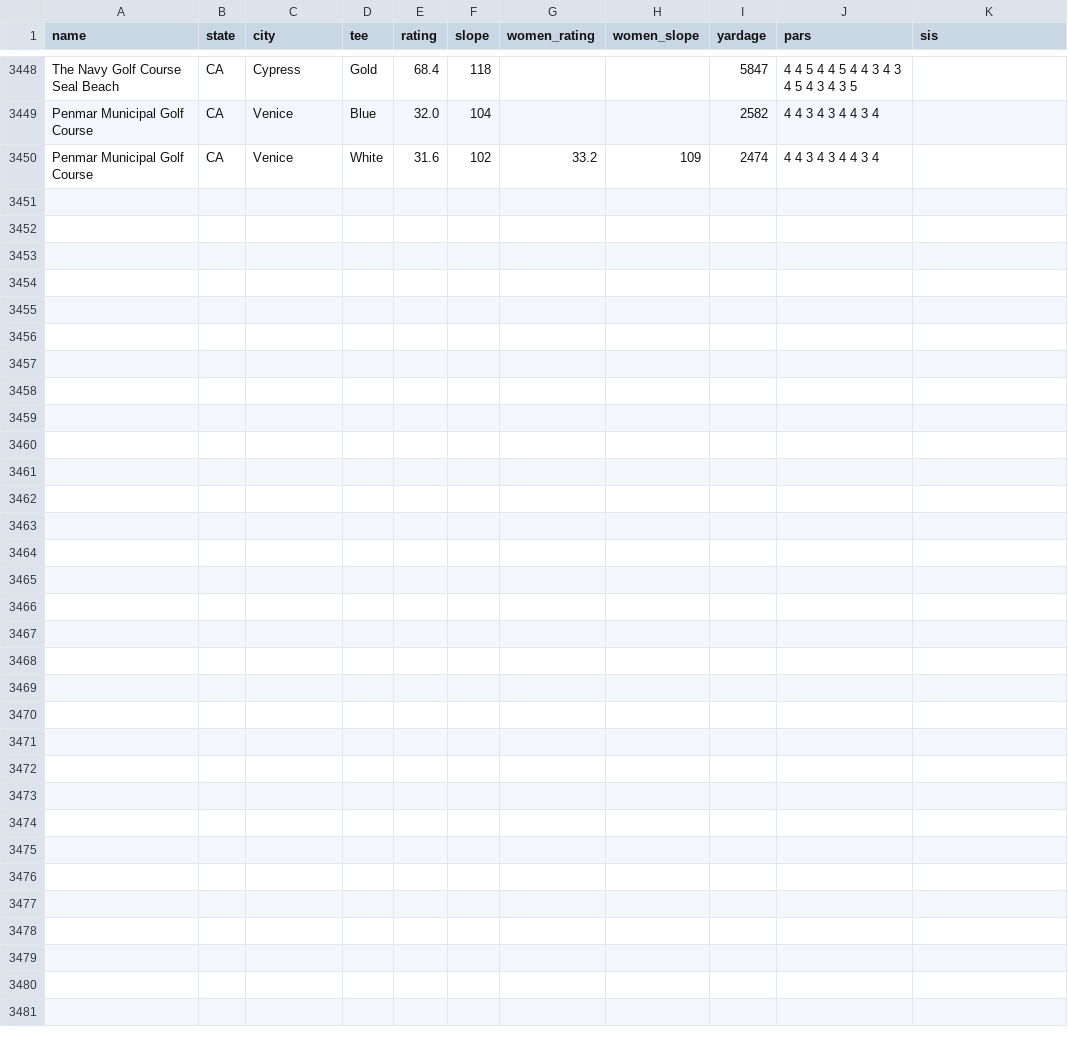
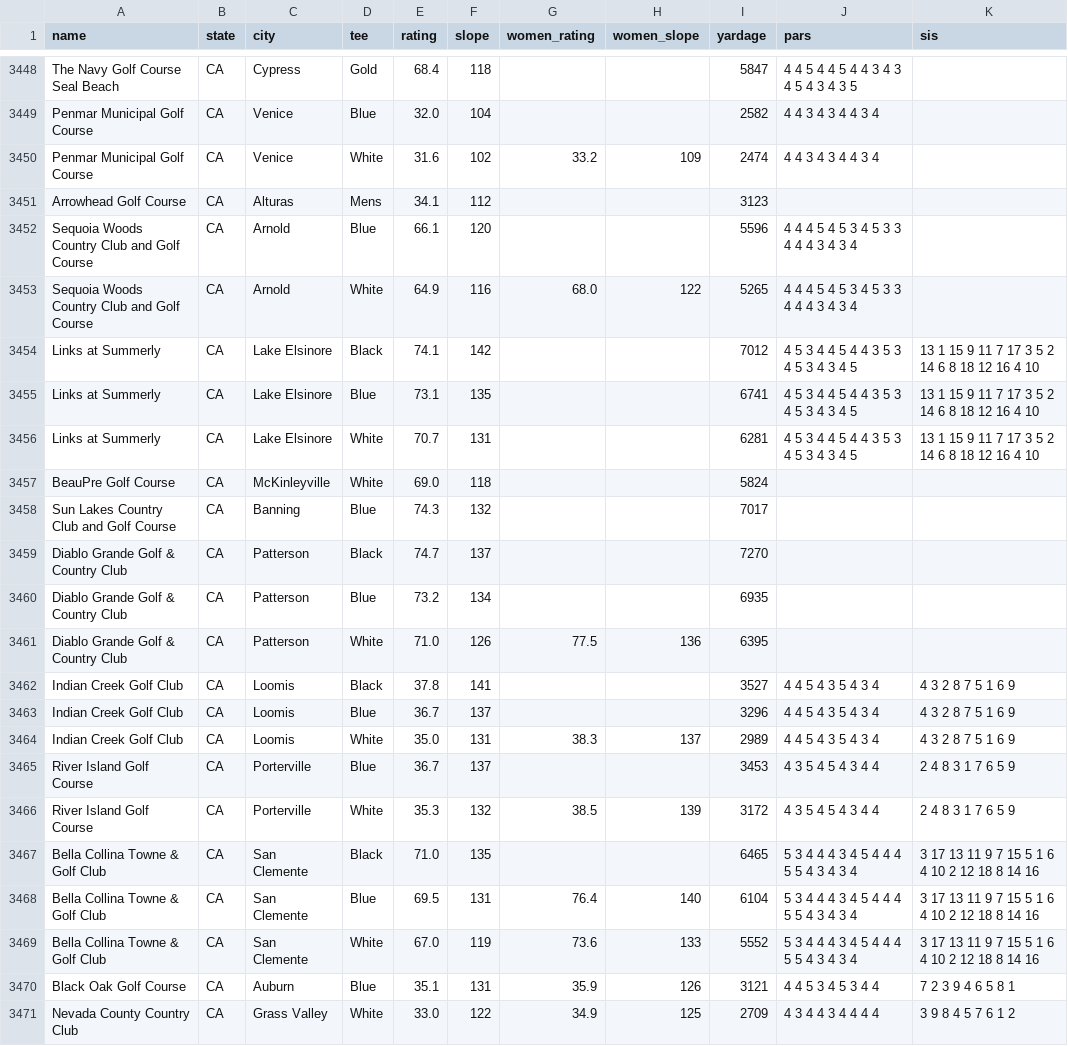
Before and after one commit to thundertonka2-tech/bad-golf-app, a CSV file: data/CA/course-ratings-CA-sweep.csv, drawn as a sheet; only a part is shown, gaps mark what is left out.

```diff
--- a/data/CA/course-ratings-CA-sweep.csv
+++ b/data/CA/course-ratings-CA-sweep.csv
@@ -3450 +3450,22 @@ name,state,city,tee,rating,slope,women_rating,women_slope,yardage,pars,sis
 "Penmar Municipal Golf Course",CA,"Venice","White",31.6,102,33.2,109,2474,"4 4 3 4 3 4 4 3 4",""
+"Arrowhead Golf Course",CA,"Alturas","Mens",34.1,112,,,3123,"",""
+"Sequoia Woods Country Club and Golf Course",CA,"Arnold","Blue",66.1,120,,,5596,"4 4 4 5 4 5 3 4 5 3 3 4 4 4 3 4 3 4",""
+"Sequoia Woods Country Club and Golf Course",CA,"Arnold","White",64.9,116,68.0,122,5265,"4 4 4 5 4 5 3 4 5 3 3 4 4 4 3 4 3 4",""
+"Links at Summerly",CA,"Lake Elsinore","Black",74.1,142,,,7012,"4 5 3 4 4 5 4 4 3 5 3 4 5 3 4 3 4 5","13 1 15 9 11 7 17 3 5 2 14 6 8 18 12 16 4 10"
+"Links at Summerly",CA,"Lake Elsinore","Blue",73.1,135,,,6741,"4 5 3 4 4 5 4 4 3 5 3 4 5 3 4 3 4 5","13 1 15 9 11 7 17 3 5 2 14 6 8 18 12 16 4 10"
+"Links at Summerly",CA,"Lake Elsinore","White",70.7,131,,,6281,"4 5 3 4 4 5 4 4 3 5 3 4 5 3 4 3 4 5","13 1 15 9 11 7 17 3 5 2 14 6 8 18 12 16 4 10"
+"BeauPre Golf Course",CA,"McKinleyville","White",69.0,118,,,5824,"",""
+"Sun Lakes Country Club and Golf Course",CA,"Banning","Blue",74.3,132,,,7017,"",""
+"Diablo Grande Golf & Country Club",CA,"Patterson","Black",74.7,137,,,7270,"",""
+"Diablo Grande Golf & Country Club",CA,"Patterson","Blue",73.2,134,,,6935,"",""
+"Diablo Grande Golf & Country Club",CA,"Patterson","White",71.0,126,77.5,136,6395,"",""
+"Indian Creek Golf Club",CA,"Loomis","Black",37.8,141,,,3527,"4 4 5 4 3 5 4 3 4","4 3 2 8 7 5 1 6 9"
+"Indian Creek Golf Club",CA,"Loomis","Blue",36.7,137,,,3296,"4 4 5 4 3 5 4 3 4","4 3 2 8 7 5 1 6 9"
+"Indian Creek Golf Club",CA,"Loomis","White",35.0,131,38.3,137,2989,"4 4 5 4 3 5 4 3 4","4 3 2 8 7 5 1 6 9"
+"River Island Golf Course",CA,"Porterville","Blue",36.7,137,,,3453,"4 3 5 4 5 4 3 4 4","2 4 8 3 1 7 6 5 9"
+"River Island Golf Course",CA,"Porterville","White",35.3,132,38.5,139,3172,"4 3 5 4 5 4 3 4 4","2 4 8 3 1 7 6 5 9"
+"Bella Collina Towne & Golf Club",CA,"San Clemente","Black",71.0,135,,,6465,"5 3 4 4 4 3 4 5 4 4 4 5 5 4 3 4 3 4","3 17 13 11 9 7 15 5 1 6 4 10 2 12 18 8 14 16"
+"Bella Collina Towne & Golf Club",CA,"San Clemente","Blue",69.5,131,76.4,140,6104,"5 3 4 4 4 3 4 5 4 4 4 5 5 4 3 4 3 4","3 17 13 11 9 7 15 5 1 6 4 10 2 12 18 8 14 16"
+"Bella Collina Towne & Golf Club",CA,"San Clemente","White",67.0,119,73.6,133,5552,"5 3 4 4 4 3 4 5 4 4 4 5 5 4 3 4 3 4","3 17 13 11 9 7 15 5 1 6 4 10 2 12 18 8 14 16"
+"Black Oak Golf Course",CA,"Auburn","Blue",35.1,131,35.9,126,3121,"4 4 5 3 4 5 3 4 4","7 2 3 9 4 6 5 8 1"
+"Nevada County Country Club",CA,"Grass Valley","White",33.0,122,34.9,125,2709,"4 3 4 4 3 4 4 4 4","3 9 8 4 5 7 6 1 2"
```
Also changed, not shown: data/CA/course-remove-CA.csv.
